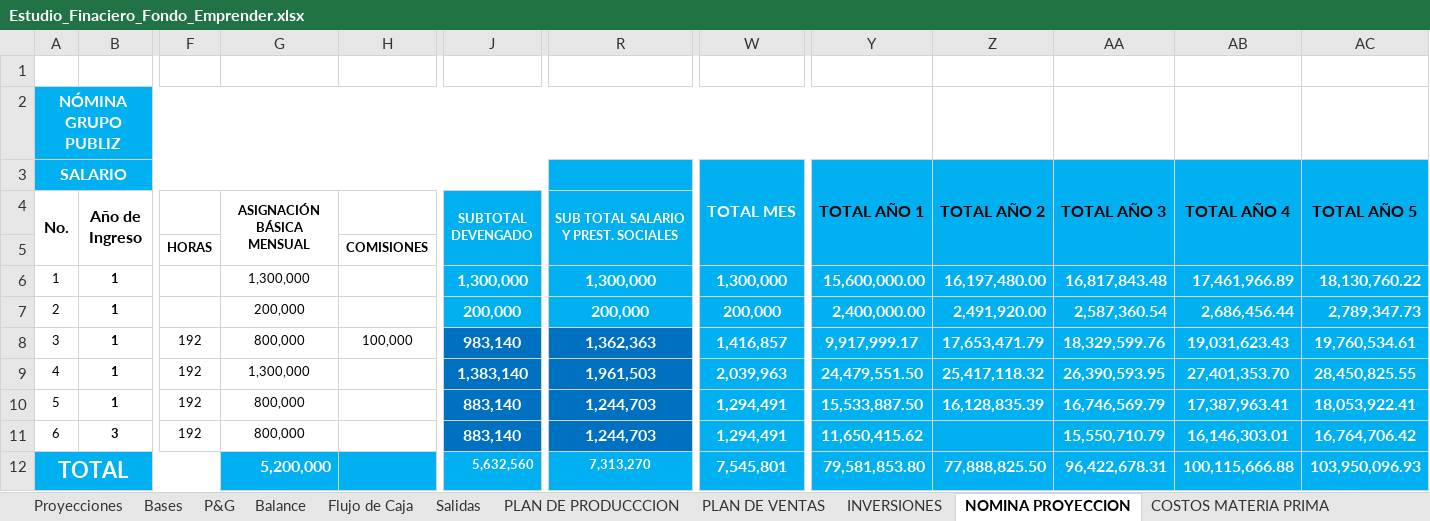
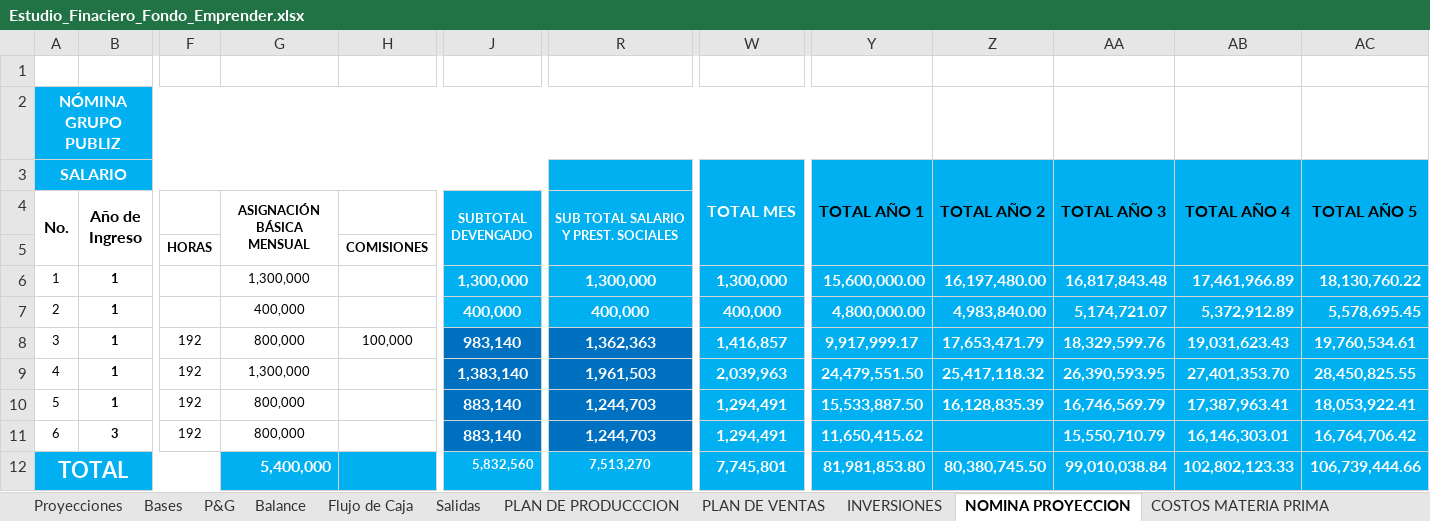
Before and after one commit to Niordsid/Proyecto_Grado, an Excel workbook: Fondo Emprender/Estudio_Finaciero_Fondo_Emprender.xlsx, sheet NOMINA PROYECCION, drawn as a sheet; only a part is shown, gaps mark what is left out; values as stored, in another font and other column widths than the file's, no borders; the diff names each change by its address in the sheet, - before the commit and + after, or states it on an @@ line.

```diff
--- a/Fondo Emprender/Estudio_Finaciero_Fondo_Emprender.xlsx (sheet NOMINA PROYECCION)
+++ b/Fondo Emprender/Estudio_Finaciero_Fondo_Emprender.xlsx (sheet NOMINA PROYECCION)
-G7 (ASIGNACIÓN BÁSICA MENSUAL): 200,000
+G7 (ASIGNACIÓN BÁSICA MENSUAL): 400,000
-J7 (SUBTOTAL DEVENGADO): 200,000
+J7 (SUBTOTAL DEVENGADO): 400,000
-R7: 200,000
+R7: 400,000
-W7: 200,000
+W7: 400,000
-Y7: 2,400,000.00
+Y7: 4,800,000.00
-Z7: 2,491,920.00
+Z7: 4,983,840.00
-AA7: 2,587,360.54
+AA7: 5,174,721.07
-AB7: 2,686,456.44
+AB7: 5,372,912.89
-AC7: 2,789,347.73
+AC7: 5,578,695.45
-G12 (ASIGNACIÓN BÁSICA MENSUAL): 5,200,000
+G12 (ASIGNACIÓN BÁSICA MENSUAL): 5,400,000
-J12 (SUBTOTAL DEVENGADO): 5,632,560
+J12 (SUBTOTAL DEVENGADO): 5,832,560
-R12: 7,313,270
+R12: 7,513,270
-W12: 7,545,801
+W12: 7,745,801
-Y12: 79,581,853.80
+Y12: 81,981,853.80
-Z12: 77,888,825.50
+Z12: 80,380,745.50
-AA12: 96,422,678.31
+AA12: 99,010,038.84
-AB12: 100,115,666.88
+AB12: 102,802,123.33
-AC12: 103,950,096.93
+AC12: 106,739,444.66
```
Also changed, not shown: sheet Proyecciones, sheet Salidas, sheet Balance, sheet P&G, sheet Flujo de Caja, sheet RESUMEN INVERSIONES FONDO, 1 more sheet, hidden cells.
